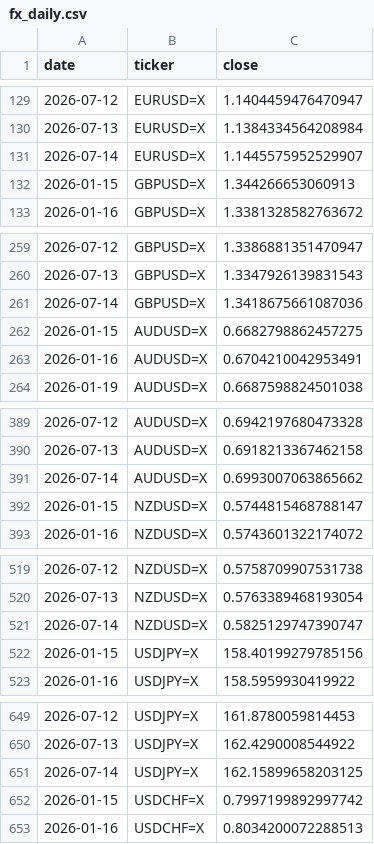
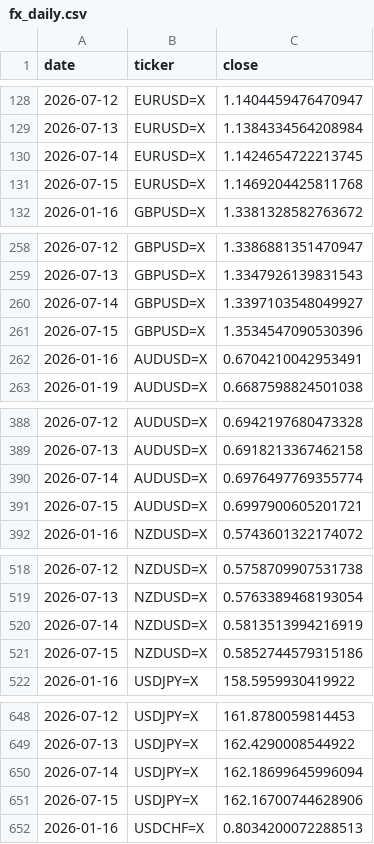
Before and after one commit to rari812/fx-momentum-data, a CSV file: data/fx_daily.csv, drawn as a sheet; only a part is shown, gaps mark what is left out; the diff covers the shown part only.

```diff
--- a/data/fx_daily.csv
+++ b/data/fx_daily.csv
@@ -130,4 +129,4 @@ date,ticker,close
 2026-07-13,EURUSD=X,1.1384334564208984
-2026-07-14,EURUSD=X,1.1445575952529907
-2026-01-15,GBPUSD=X,1.344266653060913
+2026-07-14,EURUSD=X,1.1424654722213745
+2026-07-15,EURUSD=X,1.1469204425811768
 2026-01-16,GBPUSD=X,1.3381328582763672
@@ -260,4 +259,4 @@ date,ticker,close
 2026-07-13,GBPUSD=X,1.3347926139831543
-2026-07-14,GBPUSD=X,1.3418675661087036
-2026-01-15,AUDUSD=X,0.6682798862457275
+2026-07-14,GBPUSD=X,1.3397103548049927
+2026-07-15,GBPUSD=X,1.3534547090530396
 2026-01-16,AUDUSD=X,0.6704210042953491
@@ -390,4 +389,4 @@ date,ticker,close
 2026-07-13,AUDUSD=X,0.6918213367462158
-2026-07-14,AUDUSD=X,0.6993007063865662
-2026-01-15,NZDUSD=X,0.5744815468788147
+2026-07-14,AUDUSD=X,0.6976497769355774
+2026-07-15,AUDUSD=X,0.6997900605201721
 2026-01-16,NZDUSD=X,0.5743601322174072
@@ -520,4 +519,4 @@ date,ticker,close
 2026-07-13,NZDUSD=X,0.5763389468193054
-2026-07-14,NZDUSD=X,0.5825129747390747
-2026-01-15,USDJPY=X,158.40199279785156
+2026-07-14,NZDUSD=X,0.5813513994216919
+2026-07-15,NZDUSD=X,0.5852744579315186
 2026-01-16,USDJPY=X,158.5959930419922
@@ -650,4 +649,4 @@ date,ticker,close
 2026-07-13,USDJPY=X,162.4290008544922
-2026-07-14,USDJPY=X,162.15899658203125
-2026-01-15,USDCHF=X,0.7997199892997742
+2026-07-14,USDJPY=X,162.18699645996094
+2026-07-15,USDJPY=X,162.16700744628906
 2026-01-16,USDCHF=X,0.8034200072288513
```
Also changed, not shown: 2 added rows, 2 removed rows and 2 edited cells elsewhere in this file, data/coverage.csv, 1 other file.
